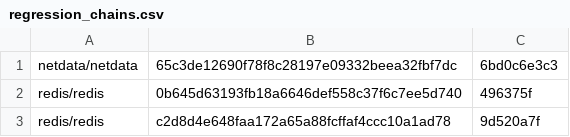
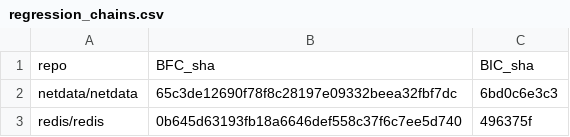
Before and after one commit to Francesca0901/search_regression_commits, a CSV file: regression_chains.csv, drawn as a sheet; only a part is shown; the shorter side is filled out with more unchanged rows.

```diff
--- a/regression_chains.csv
+++ b/regression_chains.csv
@@ -1 +1,2 @@
+repo,BFC_sha,BIC_sha
 netdata/netdata,65c3de12690f78f8c28197e09332beea32fbf7dc,6bd0c6e3c3
```
Also changed, not shown: memory_related_chains.csv, 7 other files.
